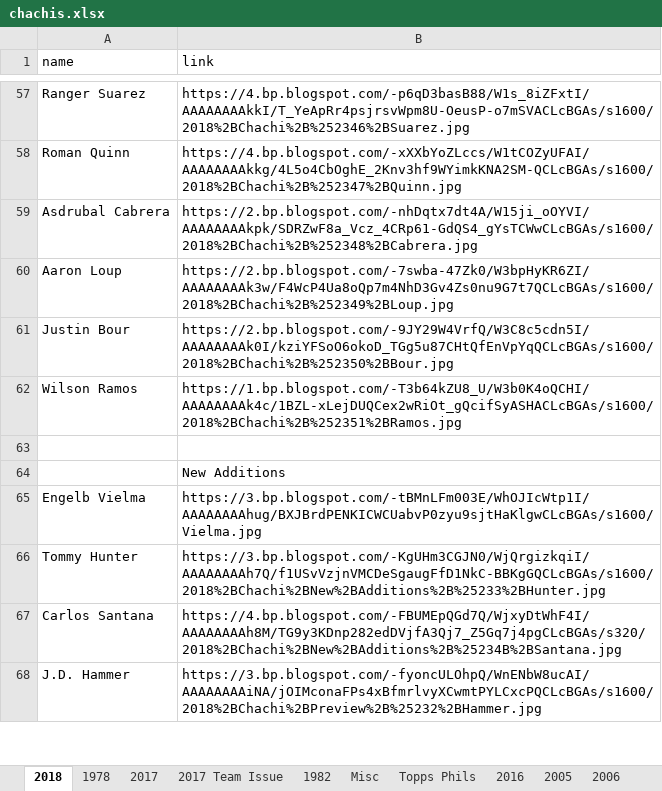
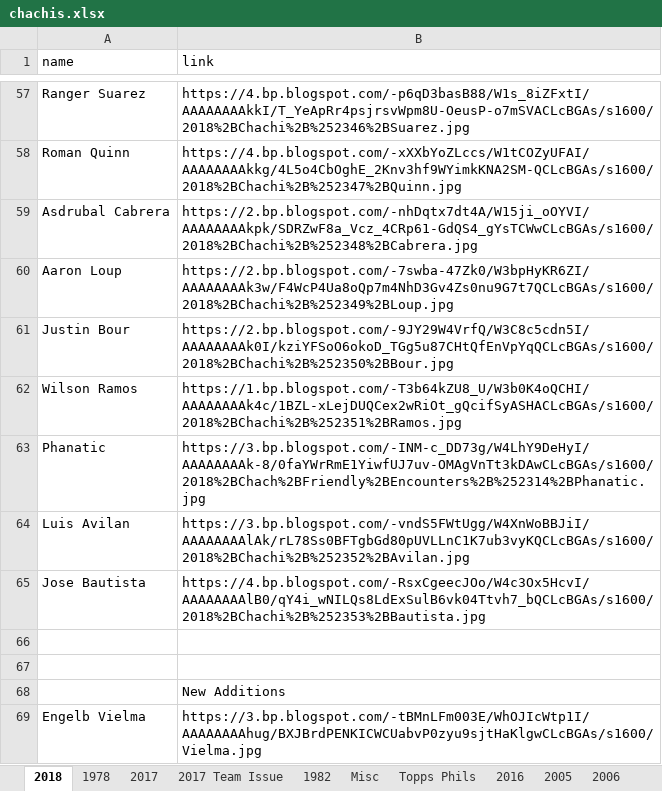
Before and after one commit to Wolfbane50/myApp, an Excel workbook: chachis.xlsx, sheet 2018, drawn as a sheet; only a part is shown, gaps mark what is left out; the shorter side is filled out with more unchanged rows; values as stored, in another font and other column widths than the file's, no borders; the diff names each change by its address in the sheet, - before the commit and + after, or states it on an @@ line.

```diff
--- a/chachis.xlsx (sheet 2018)
+++ b/chachis.xlsx (sheet 2018)
+row 63: Phanatic | https://3.bp.blogspot.com/-INM-c_DD73g/W4LhY9DeHyI/AAAAAAAAk-8/0faYWrRmE1YiwfUJ7uv-OMAgVnTt3kDAwCLcBGAs/s1600/2018%2BChach%2BFriendly%2BEncounters%2B%252314%2BPhanatic.jpg
+row 64: Luis Avilan | https://3.bp.blogspot.com/-vndS5FWtUgg/W4XnWoBBJiI/AAAAAAAAlAk/rL78Ss0BFTgbGd80pUVLLnC1K7ub3vyKQCLcBGAs/s1600/2018%2BChachi%2B%252352%2BAvilan.jpg
+row 65: Jose Bautista | https://4.bp.blogspot.com/-RsxCgeecJOo/W4c3Ox5HcvI/AAAAAAAAlB0/qY4i_wNILQs8LdExSulB6vk04Ttvh7_bQCLcBGAs/s1600/2018%2BChachi%2B%252353%2BBautista.jpg
+row 66: (empty)
```
Also changed, not shown: sheet 1978, sheet Misc, 18 other files.
